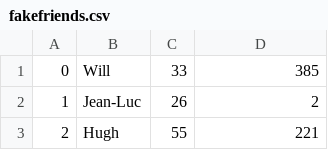
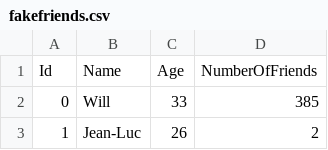
Before and after one commit to shakeelansari63/Training, a CSV file: PYSPARK/fakefriends.csv, drawn as a sheet; only a part is shown; the shorter side is filled out with more unchanged rows; the diff names each change by its address in the sheet, - before the commit and + after, or states it on an @@ line.

```diff
--- a/PYSPARK/fakefriends.csv
+++ b/PYSPARK/fakefriends.csv
+row 1: Id | Name | Age | NumberOfFriends
```
Also changed, not shown: 1 other file.
